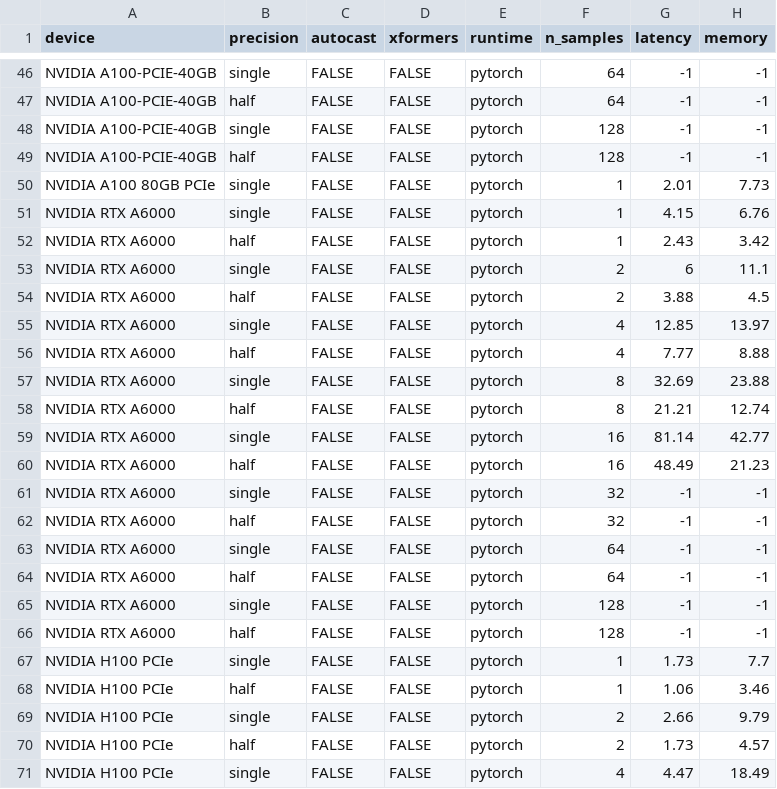
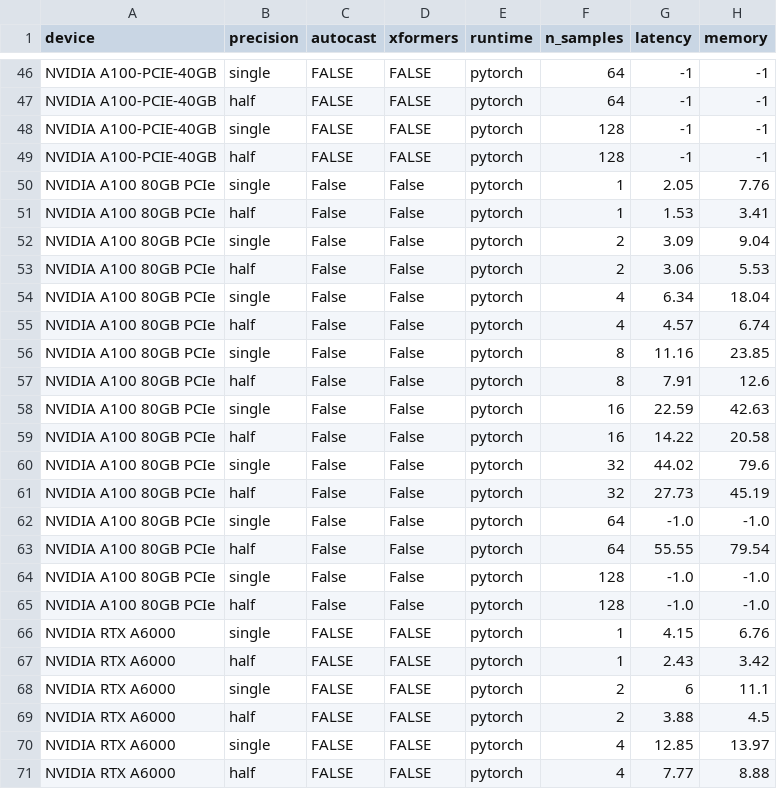
Before and after one commit to LambdaLabsML/lambda-diffusers, a CSV file: benchmarks/benchmark_no_xformers.csv, drawn as a sheet; only a part is shown, gaps mark what is left out; the shorter side is filled out with more unchanged rows.

Commit message:
Add A100 80GB PCIe to benchmark

```diff
--- a/benchmarks/benchmark_no_xformers.csv
+++ b/benchmarks/benchmark_no_xformers.csv
@@ -49,3 +49,18 @@ NVIDIA A100-PCIE-40GB,single,FALSE,FALSE,pytorch,128,-1,-1
 NVIDIA A100-PCIE-40GB,half,FALSE,FALSE,pytorch,128,-1,-1
-NVIDIA A100 80GB PCIe,single,FALSE,FALSE,pytorch,1,2.01,7.73
+NVIDIA A100 80GB PCIe,single,False,False,pytorch,1,2.05,7.76
+NVIDIA A100 80GB PCIe,half,False,False,pytorch,1,1.53,3.41
+NVIDIA A100 80GB PCIe,single,False,False,pytorch,2,3.09,9.04
+NVIDIA A100 80GB PCIe,half,False,False,pytorch,2,3.06,5.53
+NVIDIA A100 80GB PCIe,single,False,False,pytorch,4,6.34,18.04
+NVIDIA A100 80GB PCIe,half,False,False,pytorch,4,4.57,6.74
+NVIDIA A100 80GB PCIe,single,False,False,pytorch,8,11.16,23.85
+NVIDIA A100 80GB PCIe,half,False,False,pytorch,8,7.91,12.6
+NVIDIA A100 80GB PCIe,single,False,False,pytorch,16,22.59,42.63
+NVIDIA A100 80GB PCIe,half,False,False,pytorch,16,14.22,20.58
+NVIDIA A100 80GB PCIe,single,False,False,pytorch,32,44.02,79.6
+NVIDIA A100 80GB PCIe,half,False,False,pytorch,32,27.73,45.19
+NVIDIA A100 80GB PCIe,single,False,False,pytorch,64,-1.0,-1.0
+NVIDIA A100 80GB PCIe,half,False,False,pytorch,64,55.55,79.54
+NVIDIA A100 80GB PCIe,single,False,False,pytorch,128,-1.0,-1.0
+NVIDIA A100 80GB PCIe,half,False,False,pytorch,128,-1.0,-1.0
 NVIDIA RTX A6000,single,FALSE,FALSE,pytorch,1,4.15,6.76
```
